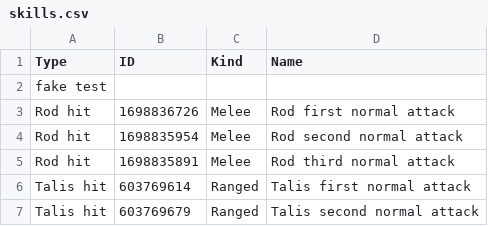
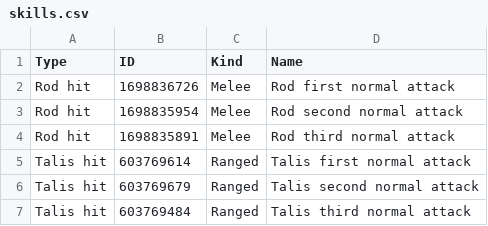
Before and after one commit to VariantXYZ/PSO2ACT, a CSV file: PSO2ACT/skills.csv, drawn as a sheet; only a part is shown; the shorter side is filled out with more unchanged rows; the diff names each change by its address in the sheet, - before the commit and + after, or states it on an @@ line.

Commit message:
Revert "buildbot: testing failed path"
This reverts commit 9915c562640abe1a4c8351ae8fd1b4a87d601988.

```diff
--- a/PSO2ACT/skills.csv
+++ b/PSO2ACT/skills.csv
-row 2: fake test
```
